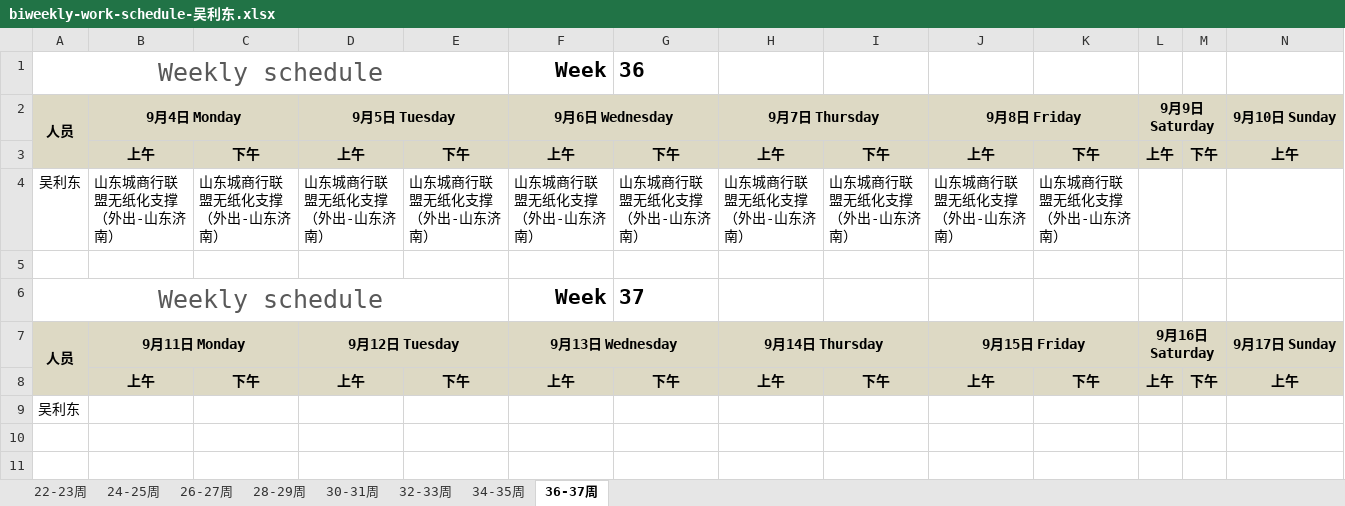
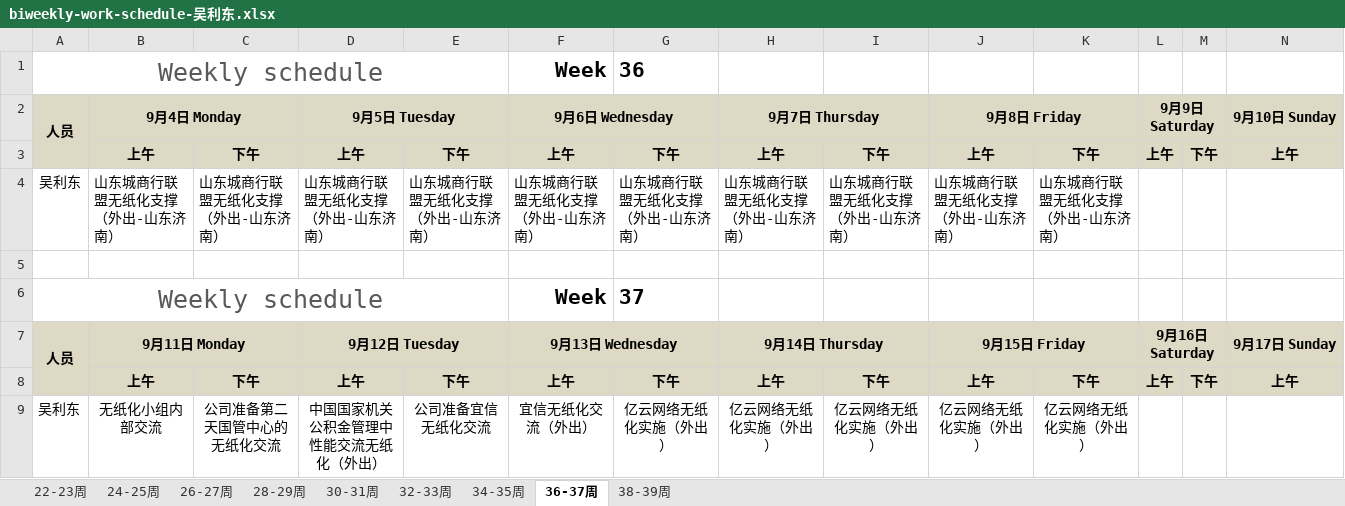
Before and after one commit to hongricfca/Project-Process-library, an Excel workbook: Weekly Schedule/biweekly-work-schedule-吴利东.xlsx, sheet 36-37周, drawn as a sheet; only a part is shown; values as stored, in another font and other column widths than the file's, no borders; removed rows and columns are numbered as before the commit, all else as after; rows hold the shown columns only; the diff names each change by its address in the sheet, - before the commit and + after, or states it on an @@ line.

```diff
--- a/Weekly Schedule/biweekly-work-schedule-吴利东.xlsx (sheet 36-37周)
+++ b/Weekly Schedule/biweekly-work-schedule-吴利东.xlsx (sheet 36-37周)
+sheet tab: 38-39周
-row 9: 吴利东
+row 9: 吴利东 | 无纸化小组内部交流 | 公司准备第二天国管中心的无纸化交流 | 中国国家机关公积金管理中性能交流无纸化（外出） | 公司准备宜信无纸化交流 | 宜信无纸化交流（外出） | 亿云网络无纸化实施（外出） | 亿云网络无纸化实施（外出） | 亿云网络无纸化实施（外出） | 亿云网络无纸化实施（外出） | 亿云网络无纸化实施（外出）
```
